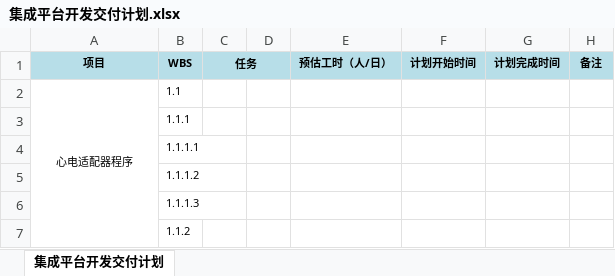
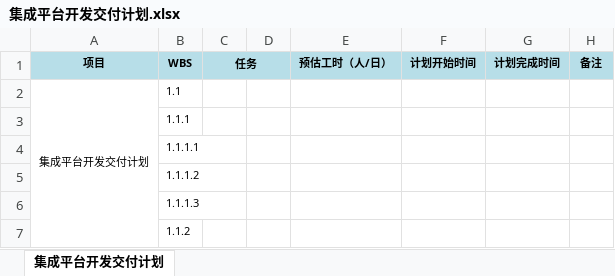
Before and after one commit to jmstwork/jmst-doc, an Excel workbook: 03.项目管理/集成平台开发交付计划.xlsx, sheet 集成平台开发交付计划, drawn as a sheet; only a part is shown; values as stored, in another font and other column widths than the file's, no borders; the diff names each change by its address in the sheet, - before the commit and + after, or states it on an @@ line.

```diff
--- a/03.项目管理/集成平台开发交付计划.xlsx (sheet 集成平台开发交付计划)
+++ b/03.项目管理/集成平台开发交付计划.xlsx (sheet 集成平台开发交付计划)
-A2 (项目): 心电适配器程序
+A2 (项目): 集成平台开发交付计划
```
